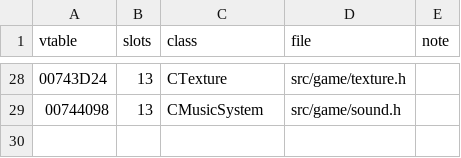
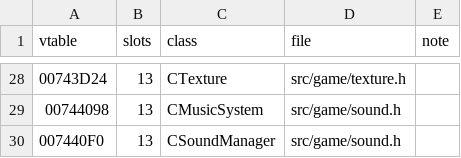
Before and after one commit to DoctorGester/ei-rebuild, a CSV file: config/retired_vtables.csv, drawn as a sheet; only a part is shown, gaps mark what is left out.

```diff
--- a/config/retired_vtables.csv
+++ b/config/retired_vtables.csv
@@ -29 +29,2 @@ vtable,slots,class,file,note
 00744098,13,CMusicSystem,src/game/sound.h,
+007440F0,13,CSoundManager,src/game/sound.h,
```
Also changed, not shown: 3 other files.
